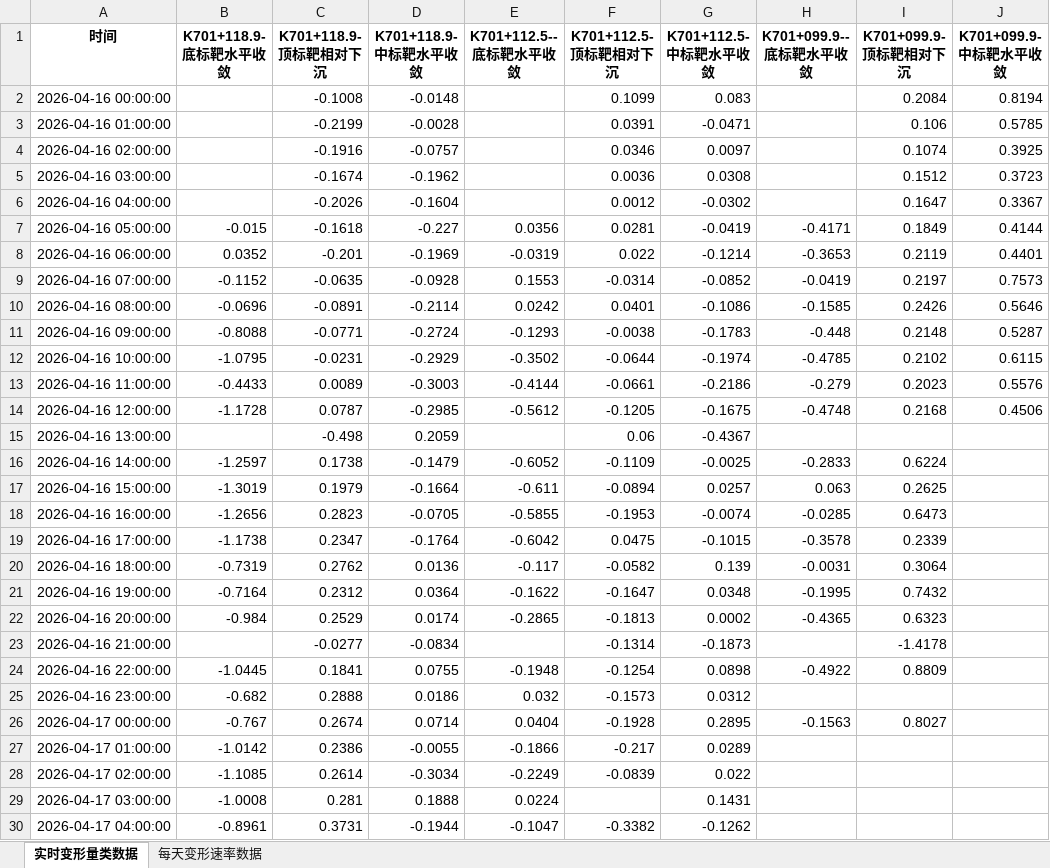
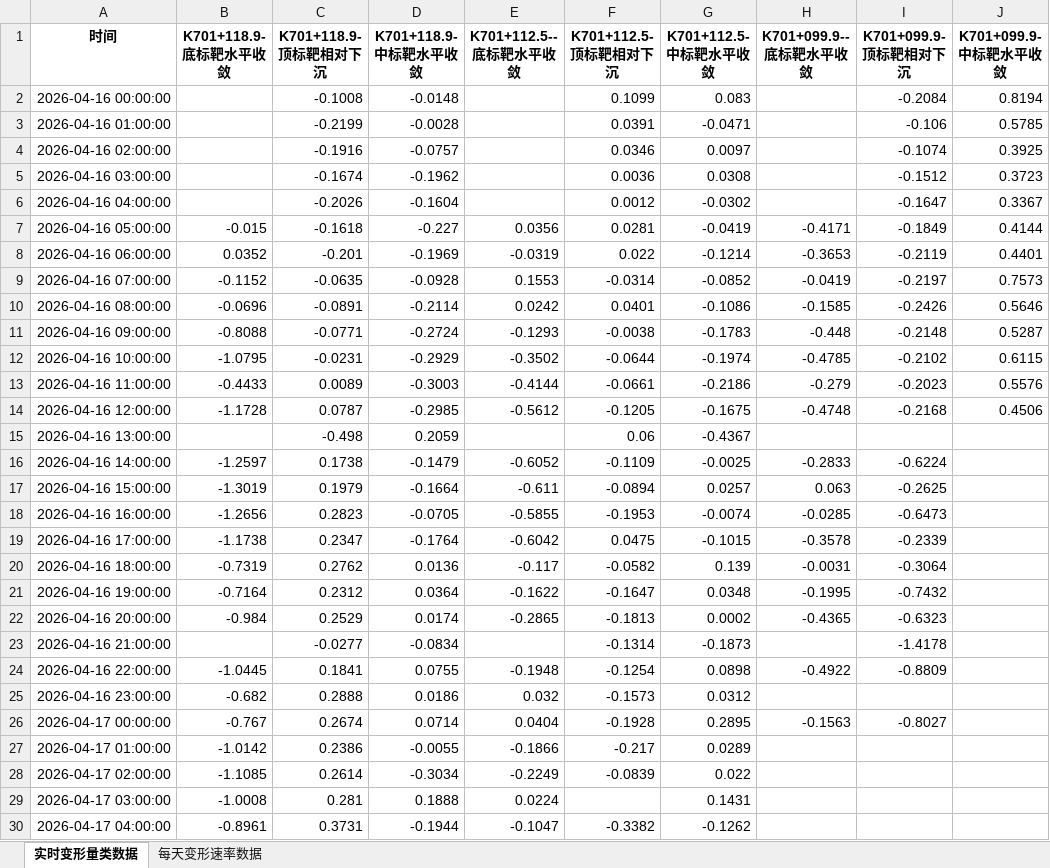
Before and after one commit to instancesx/tunnel-monitoring-platform, an Excel workbook: data.xlsx, sheet 实时变形量类数据, drawn as a sheet; only a part is shown; values as stored, in another font and other column widths than the file's, no borders; the diff covers the shown part only; the diff names each change by its address in the sheet, - before the commit and + after, or states it on an @@ line.

Commit message:
Add files via upload

```diff
--- a/data.xlsx (sheet 实时变形量类数据)
+++ b/data.xlsx (sheet 实时变形量类数据)
-I2 (K701+099.9-顶标靶相对下沉): 0.2084
+I2 (K701+099.9-顶标靶相对下沉): -0.2084
-I3 (K701+099.9-顶标靶相对下沉): 0.106
+I3 (K701+099.9-顶标靶相对下沉): -0.106
-I4 (K701+099.9-顶标靶相对下沉): 0.1074
+I4 (K701+099.9-顶标靶相对下沉): -0.1074
-I5 (K701+099.9-顶标靶相对下沉): 0.1512
+I5 (K701+099.9-顶标靶相对下沉): -0.1512
-I6 (K701+099.9-顶标靶相对下沉): 0.1647
+I6 (K701+099.9-顶标靶相对下沉): -0.1647
-I7 (K701+099.9-顶标靶相对下沉): 0.1849
+I7 (K701+099.9-顶标靶相对下沉): -0.1849
-I8 (K701+099.9-顶标靶相对下沉): 0.2119
+I8 (K701+099.9-顶标靶相对下沉): -0.2119
-I9 (K701+099.9-顶标靶相对下沉): 0.2197
+I9 (K701+099.9-顶标靶相对下沉): -0.2197
-I10 (K701+099.9-顶标靶相对下沉): 0.2426
+I10 (K701+099.9-顶标靶相对下沉): -0.2426
-I11 (K701+099.9-顶标靶相对下沉): 0.2148
+I11 (K701+099.9-顶标靶相对下沉): -0.2148
-I12 (K701+099.9-顶标靶相对下沉): 0.2102
+I12 (K701+099.9-顶标靶相对下沉): -0.2102
-I13 (K701+099.9-顶标靶相对下沉): 0.2023
+I13 (K701+099.9-顶标靶相对下沉): -0.2023
-I14 (K701+099.9-顶标靶相对下沉): 0.2168
+I14 (K701+099.9-顶标靶相对下沉): -0.2168
-I16 (K701+099.9-顶标靶相对下沉): 0.6224
+I16 (K701+099.9-顶标靶相对下沉): -0.6224
-I17 (K701+099.9-顶标靶相对下沉): 0.2625
+I17 (K701+099.9-顶标靶相对下沉): -0.2625
-I18 (K701+099.9-顶标靶相对下沉): 0.6473
+I18 (K701+099.9-顶标靶相对下沉): -0.6473
-I19 (K701+099.9-顶标靶相对下沉): 0.2339
+I19 (K701+099.9-顶标靶相对下沉): -0.2339
-I20 (K701+099.9-顶标靶相对下沉): 0.3064
+I20 (K701+099.9-顶标靶相对下沉): -0.3064
-I21 (K701+099.9-顶标靶相对下沉): 0.7432
+I21 (K701+099.9-顶标靶相对下沉): -0.7432
-I22 (K701+099.9-顶标靶相对下沉): 0.6323
+I22 (K701+099.9-顶标靶相对下沉): -0.6323
-I24 (K701+099.9-顶标靶相对下沉): 0.8809
+I24 (K701+099.9-顶标靶相对下沉): -0.8809
-I26 (K701+099.9-顶标靶相对下沉): 0.8027
+I26 (K701+099.9-顶标靶相对下沉): -0.8027
```
Also changed, not shown: 20 edited cells elsewhere in this sheet.
